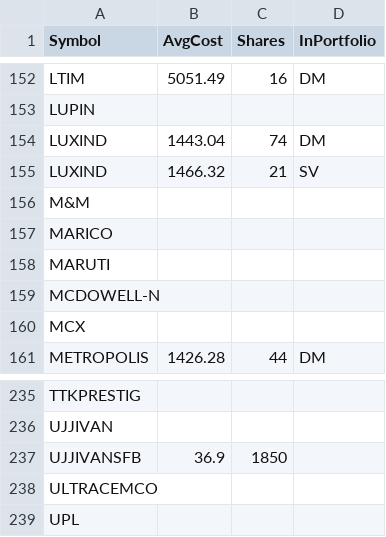
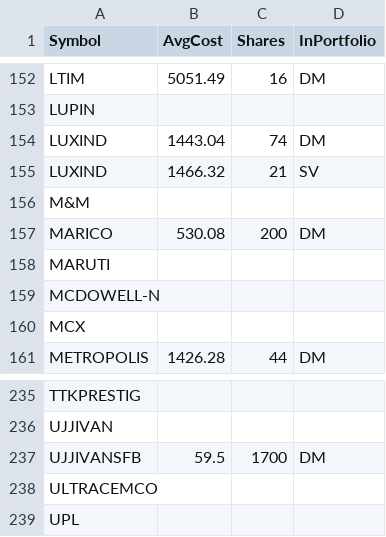
Before and after one commit to ankit-rathi/Quantvesting_v1, a CSV file: data/myPortfolioStocks.csv, drawn as a sheet; only a part is shown, gaps mark what is left out.

Commit message:
Add files via upload

```diff
--- a/data/myPortfolioStocks.csv
+++ b/data/myPortfolioStocks.csv
@@ -156,3 +156,3 @@ LUXIND,1466.32,21,SV
 M&M,,,
-MARICO,,,
+MARICO,530.08,200,DM
 MARUTI,,,
@@ -236,3 +236,3 @@ TTKPRESTIG,,,
 UJJIVAN,,,
-UJJIVANSFB,36.9,1850,
+UJJIVANSFB,59.5,1700,DM
 ULTRACEMCO,,,
```
